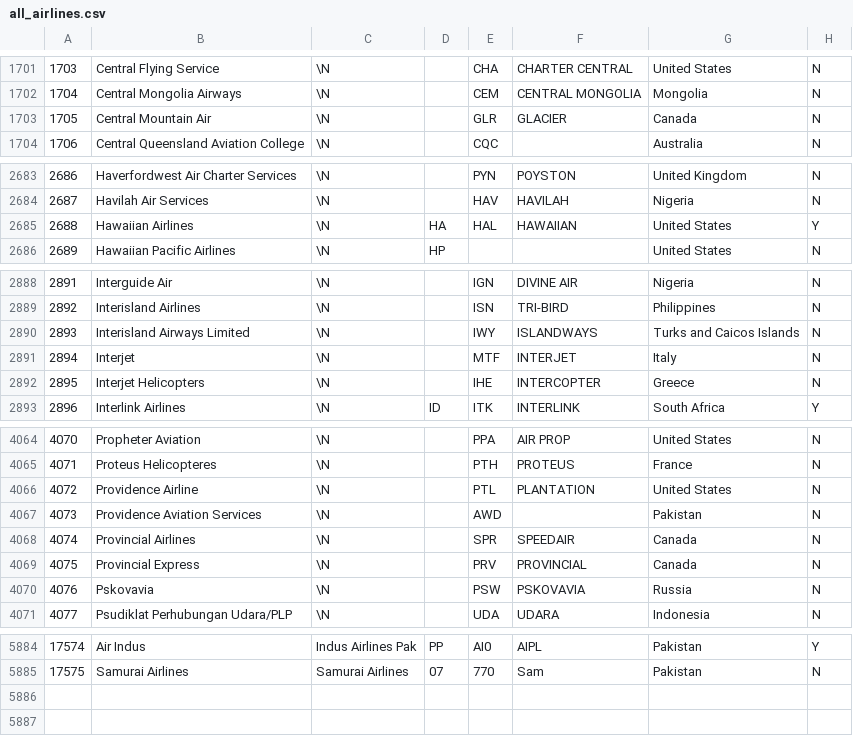
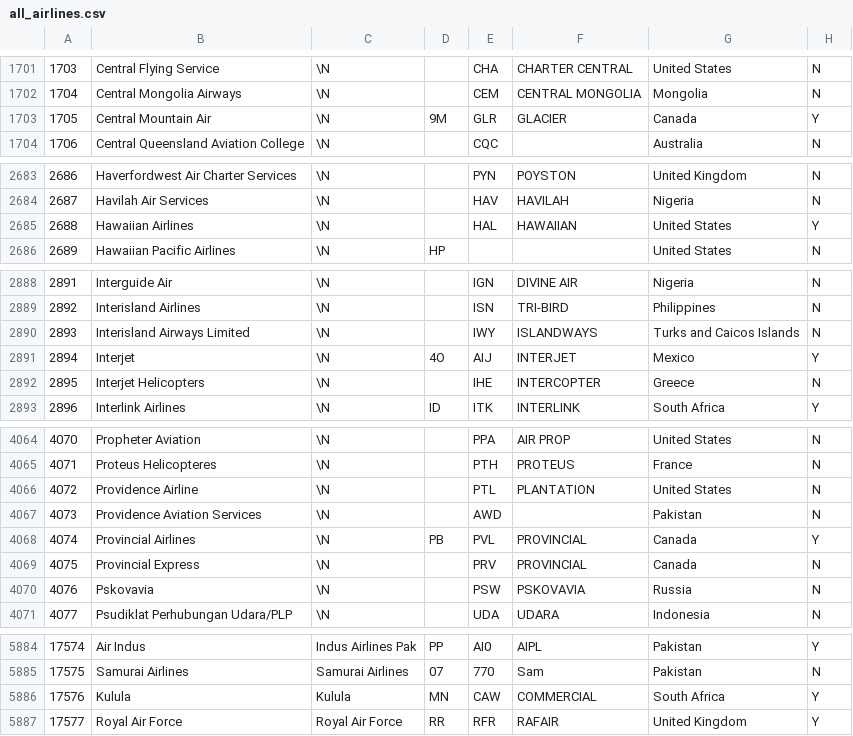
Before and after one commit to jongrall/just-landed, a CSV file: data/all_airlines.csv, drawn as a sheet; only a part is shown, gaps mark what is left out; the diff covers the shown part only.

```diff
--- a/data/all_airlines.csv
+++ b/data/all_airlines.csv
@@ -1702,3 +1702,3 @@
 1704,"Central Mongolia Airways",\N,"","CEM","CENTRAL MONGOLIA","Mongolia","N"
-1705,"Central Mountain Air",\N,"","GLR","GLACIER","Canada","N"
+1705,"Central Mountain Air",\N,"9M","GLR","GLACIER","Canada","Y"
 1706,"Central Queensland Aviation College",\N,"","CQC","","Australia","N"
@@ -2684,3 +2684,3 @@
 2687,"Havilah Air Services",\N,"","HAV","HAVILAH","Nigeria","N"
-2688,"Hawaiian Airlines",\N,"HA","HAL","HAWAIIAN","United States","Y"
+2688,"Hawaiian Airlines",\N,"","HAL","HAWAIIAN","United States","Y"
 2689,"Hawaiian Pacific Airlines",\N,"HP","","","United States","N"
@@ -2890,3 +2890,3 @@
 2893,"Interisland Airways Limited",\N,"","IWY","ISLANDWAYS","Turks and Caicos Islands","N"
-2894,"Interjet",\N,"","MTF","INTERJET","Italy","N"
+2894,"Interjet",\N,"4O","AIJ","INTERJET","Mexico","Y"
 2895,"Interjet Helicopters",\N,"","IHE","INTERCOPTER","Greece","N"
@@ -4067,3 +4067,3 @@
 4073,"Providence Aviation Services",\N,"","AWD","","Pakistan","N"
-4074,"Provincial Airlines",\N,"","SPR","SPEEDAIR","Canada","N"
+4074,"Provincial Airlines",\N,"PB","PVL","PROVINCIAL","Canada","Y"
 4075,"Provincial Express",\N,"","PRV","PROVINCIAL","Canada","N"
@@ -5885 +5885,3 @@
 17575,"Samurai Airlines","Samurai Airlines","07","770","Sam","Pakistan","N"
+17576,"Kulula","Kulula","MN","CAW","COMMERCIAL","South Africa","Y"
+17577,"Royal Air Force","Royal Air Force","RR","RFR","RAFAIR","United Kingdom","Y"
```
Also changed, not shown: 6 edited cells elsewhere in this file, data/airlines.csv, data/airports.csv, 4 other files.
